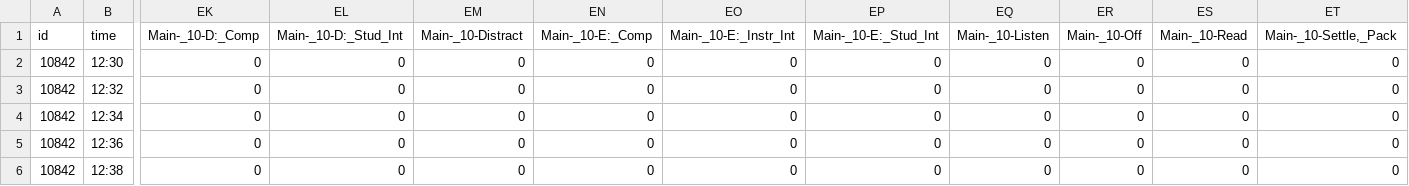
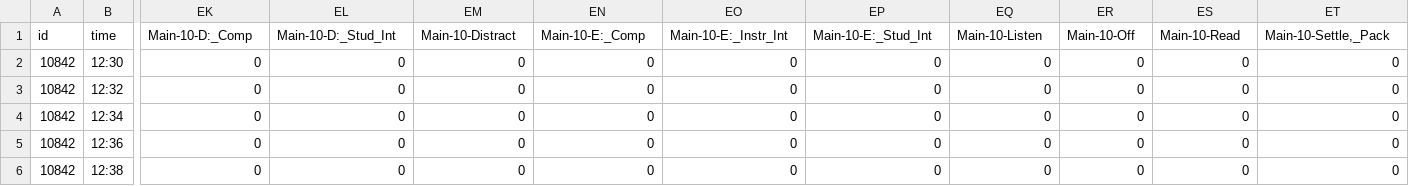
Before and after one commit to ariel-morrison/hand_sensor_test, a CSV file: 1060data/beri_files/2018-10-25_ATOC 1060: Our Changing Environment_Jen Kay_Katie Boyd.csv, drawn as a sheet; only a part is shown, gaps mark what is left out; the diff covers the shown part only; the diff names each change by its address in the sheet, - before the commit and + after, or states it on an @@ line.

Commit message:
beri category names fixed - all changed to main

```diff
--- a/1060data/beri_files/2018-10-25_ATOC 1060: Our Changing Environment_Jen Kay_Katie Boyd.csv
+++ b/1060data/beri_files/2018-10-25_ATOC 1060: Our Changing Environment_Jen Kay_Katie Boyd.csv
-EK1: Main-_10-D:_Comp
+EK1: Main-10-D:_Comp
-EL1: Main-_10-D:_Stud_Int
+EL1: Main-10-D:_Stud_Int
-EM1: Main-_10-Distract
+EM1: Main-10-Distract
-EN1: Main-_10-E:_Comp
+EN1: Main-10-E:_Comp
-EO1: Main-_10-E:_Instr_Int
+EO1: Main-10-E:_Instr_Int
-EP1: Main-_10-E:_Stud_Int
+EP1: Main-10-E:_Stud_Int
-EQ1: Main-_10-Listen
+EQ1: Main-10-Listen
-ER1: Main-_10-Off
+ER1: Main-10-Off
-ES1: Main-_10-Read
+ES1: Main-10-Read
-ET1: Main-_10-Settle,_Pack
+ET1: Main-10-Settle,_Pack
```
Also changed, not shown: 14 edited cells elsewhere in this file, 1060data/beri_files/2018-10-30_ATOC 1060: Our Changing Environment_Jen Kay_Anne Gold.csv, 1060data/beri_files/2018-11-01_ATOC 1060: Our Changing Environment_Jen Kay_Katie Boyd.csv, 23 other files.
